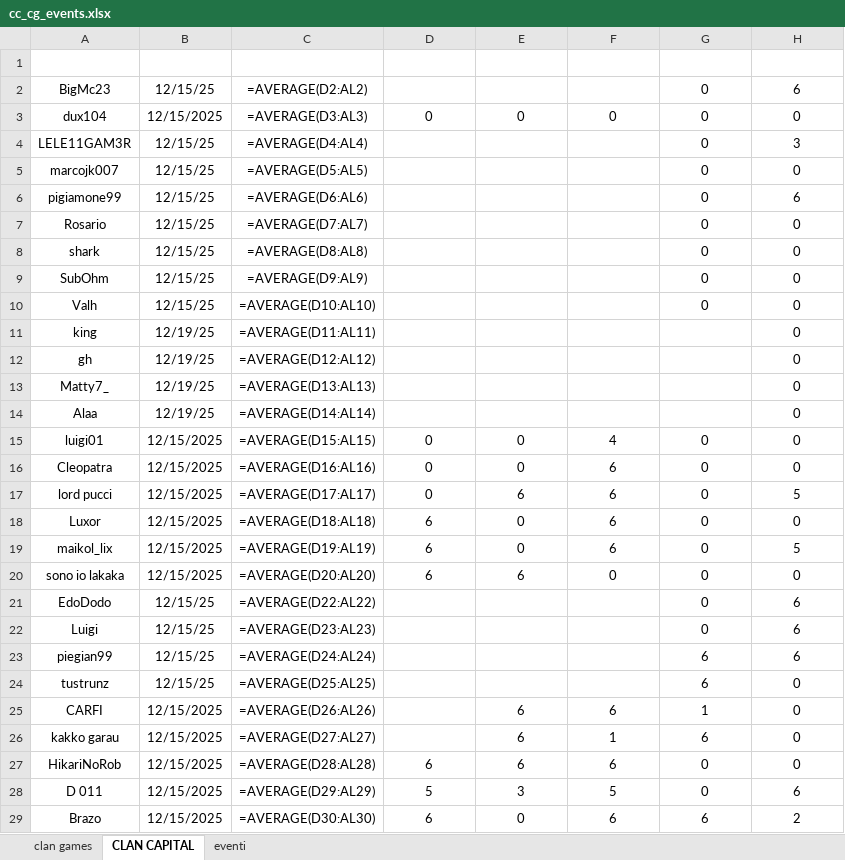
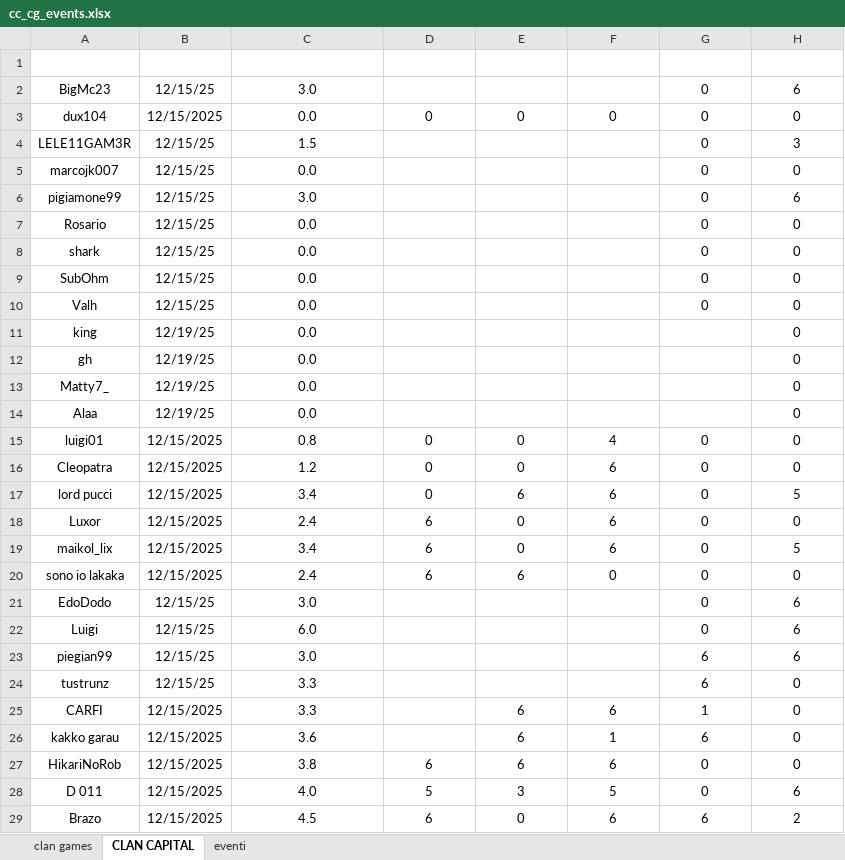
Before and after one commit to piegian99ita/clashMacacos, an Excel workbook: cc_cg_events.xlsx, sheet CLAN CAPITAL, drawn as a sheet; only a part is shown; values as stored, in another font and other column widths than the file's, no borders; formulas without a stored value are shown as written; table styles not drawn; the diff covers the shown part only; the diff names each change by its address in the sheet, - before the commit and + after, or states it on an @@ line.

Commit message:
fixed clan games

```diff
--- a/cc_cg_events.xlsx (sheet CLAN CAPITAL)
+++ b/cc_cg_events.xlsx (sheet CLAN CAPITAL)
-C2: =AVERAGE(D2:AL2)
+C2: 3.0
-C3: =AVERAGE(D3:AL3)
+C3: 0.0
-C4: =AVERAGE(D4:AL4)
+C4: 1.5
-C5: =AVERAGE(D5:AL5)
+C5: 0.0
-C6: =AVERAGE(D6:AL6)
+C6: 3.0
-C7: =AVERAGE(D7:AL7)
+C7: 0.0
-C8: =AVERAGE(D8:AL8)
+C8: 0.0
-C9: =AVERAGE(D9:AL9)
+C9: 0.0
-C10: =AVERAGE(D10:AL10)
+C10: 0.0
-C11: =AVERAGE(D11:AL11)
+C11: 0.0
-C12: =AVERAGE(D12:AL12)
+C12: 0.0
-C13: =AVERAGE(D13:AL13)
+C13: 0.0
-C14: =AVERAGE(D14:AL14)
+C14: 0.0
-C15: =AVERAGE(D15:AL15)
+C15: 0.8
-C16: =AVERAGE(D16:AL16)
+C16: 1.2
-C17: =AVERAGE(D17:AL17)
+C17: 3.4
-C18: =AVERAGE(D18:AL18)
+C18: 2.4
-C19: =AVERAGE(D19:AL19)
+C19: 3.4
-C20: =AVERAGE(D20:AL20)
+C20: 2.4
-C21: =AVERAGE(D22:AL22)
+C21: 3.0
-C22: =AVERAGE(D23:AL23)
+C22: 6.0
-C23: =AVERAGE(D24:AL24)
+C23: 3.0
-C24: =AVERAGE(D25:AL25)
+C24: 3.3
-C25: =AVERAGE(D26:AL26)
+C25: 3.3
-C26: =AVERAGE(D27:AL27)
+C26: 3.6
-C27: =AVERAGE(D28:AL28)
+C27: 3.8
-C28: =AVERAGE(D29:AL29)
+C28: 4.0
-C29: =AVERAGE(D30:AL30)
+C29: 4.5
```
Also changed, not shown: 20 edited cells elsewhere in this sheet, sheet clan games.
